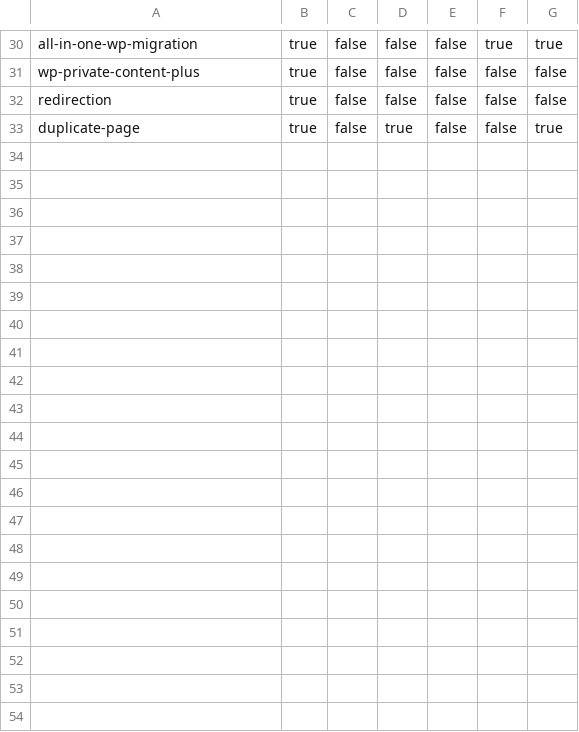
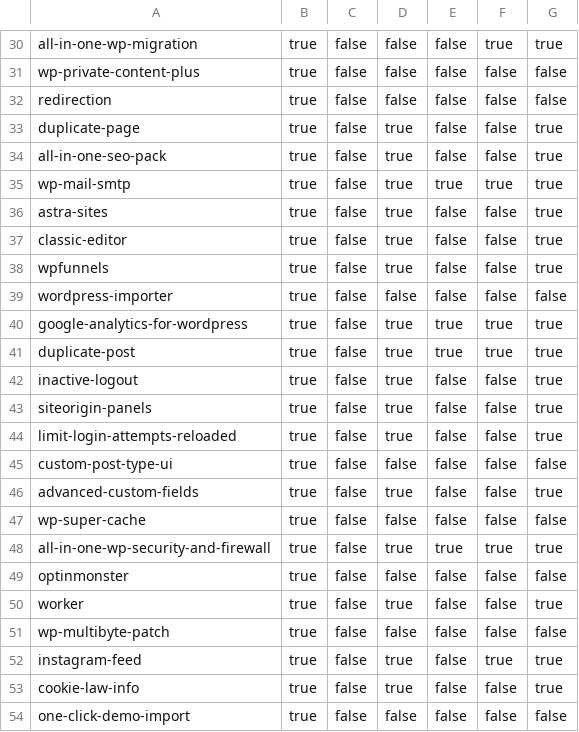
Before and after one commit to nicholasphair/gdpr-analysis, a CSV file: system/b19bbc66/success.csv, drawn as a sheet; only a part is shown, gaps mark what is left out.

```diff
--- a/system/b19bbc66/success.csv
+++ b/system/b19bbc66/success.csv
@@ -33 +33,22 @@ redirection,true,false,false,false,false,false
 duplicate-page,true,false,true,false,false,true
+all-in-one-seo-pack,true,false,true,false,false,true
+wp-mail-smtp,true,false,true,true,true,true
+astra-sites,true,false,true,false,false,true
+classic-editor,true,false,true,false,false,true
+wpfunnels,true,false,true,false,false,true
+wordpress-importer,true,false,false,false,false,false
+google-analytics-for-wordpress,true,false,true,true,true,true
+duplicate-post,true,false,true,true,true,true
+inactive-logout,true,false,true,false,false,true
+siteorigin-panels,true,false,true,false,false,true
+limit-login-attempts-reloaded,true,false,true,false,false,true
+custom-post-type-ui,true,false,false,false,false,false
+advanced-custom-fields,true,false,true,false,false,true
+wp-super-cache,true,false,false,false,false,false
+all-in-one-wp-security-and-firewall,true,false,true,true,true,true
+optinmonster,true,false,false,false,false,false
+worker,true,false,true,false,false,true
+wp-multibyte-patch,true,false,false,false,false,false
+instagram-feed,true,false,true,false,true,true
+cookie-law-info,true,false,true,false,false,true
+one-click-demo-import,true,false,false,false,false,false
```
Also changed, not shown: system/b19bbc66/fail.csv, system/b19bbc66/results.csv, 57 other files.
